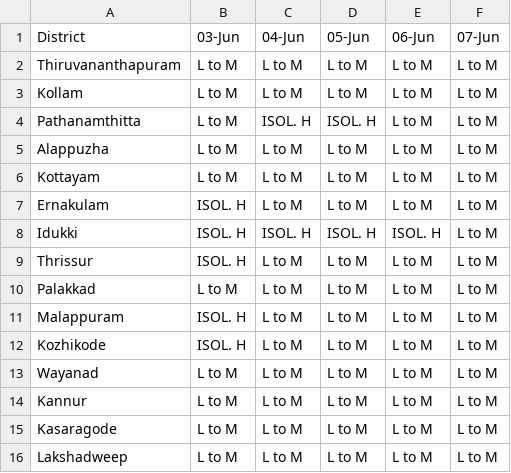
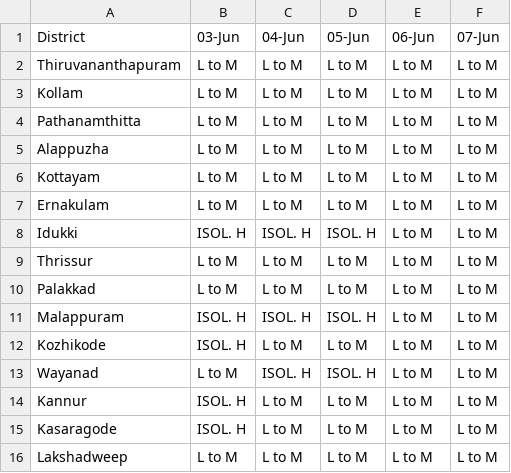
Before and after one commit to arungop/kerala-weather-collector, a CSV file: data/weather_warn.csv, drawn as a sheet.

```diff
--- a/data/weather_warn.csv
+++ b/data/weather_warn.csv
@@ -3,14 +3,14 @@ Thiruvananthapuram,L to M,L to M,L to M,L to M,L to M
 Kollam,L to M,L to M,L to M,L to M,L to M
-Pathanamthitta,L to M,ISOL. H,ISOL. H,L to M,L to M
+Pathanamthitta,L to M,L to M,L to M,L to M,L to M
 Alappuzha,L to M,L to M,L to M,L to M,L to M
 Kottayam,L to M,L to M,L to M,L to M,L to M
-Ernakulam,ISOL. H,L to M,L to M,L to M,L to M
-Idukki,ISOL. H,ISOL. H,ISOL. H,ISOL. H,L to M
-Thrissur,ISOL. H,L to M,L to M,L to M,L to M
+Ernakulam,L to M,L to M,L to M,L to M,L to M
+Idukki,ISOL. H,ISOL. H,ISOL. H,L to M,L to M
+Thrissur,L to M,L to M,L to M,L to M,L to M
 Palakkad,L to M,L to M,L to M,L to M,L to M
-Malappuram,ISOL. H,L to M,L to M,L to M,L to M
+Malappuram,ISOL. H,ISOL. H,ISOL. H,L to M,L to M
 Kozhikode,ISOL. H,L to M,L to M,L to M,L to M
-Wayanad,L to M,L to M,L to M,L to M,L to M
-Kannur,L to M,L to M,L to M,L to M,L to M
-Kasaragode,L to M,L to M,L to M,L to M,L to M
+Wayanad,L to M,ISOL. H,ISOL. H,L to M,L to M
+Kannur,ISOL. H,L to M,L to M,L to M,L to M
+Kasaragode,ISOL. H,L to M,L to M,L to M,L to M
 Lakshadweep,L to M,L to M,L to M,L to M,L to M
```
Also changed, not shown: docs/data/weather_warn.csv, 3 other files.
